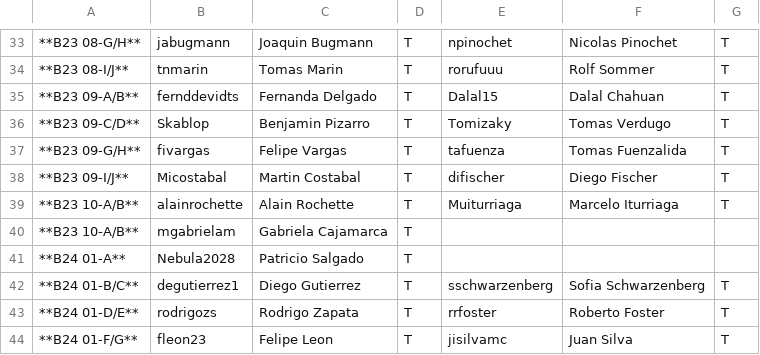
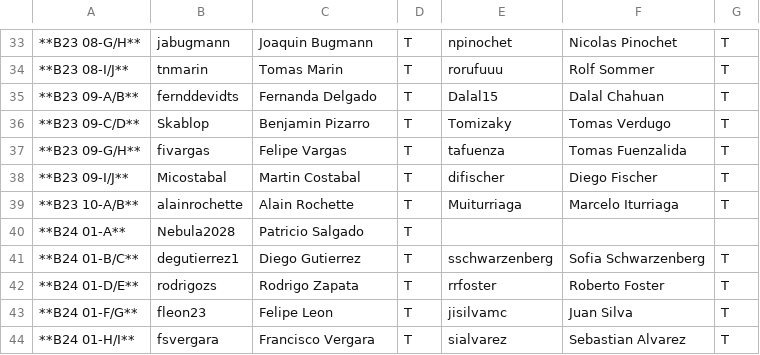
Before and after one commit to IIC2233-2016-02/Syllabus, a TSV file: Actividades/AC01/Asistencia.tsv, drawn as a sheet; only a part is shown, gaps mark what is left out; the shorter side is filled out with more unchanged rows; the diff names each change by its address in the sheet, - before the commit and + after, or states it on an @@ line.

Commit message:
Update Asistencia.tsv

```diff
--- a/Actividades/AC01/Asistencia.tsv
+++ b/Actividades/AC01/Asistencia.tsv
-row 40: **B23 10-A/B** | mgabrielam | Gabriela Cajamarca | T
```
